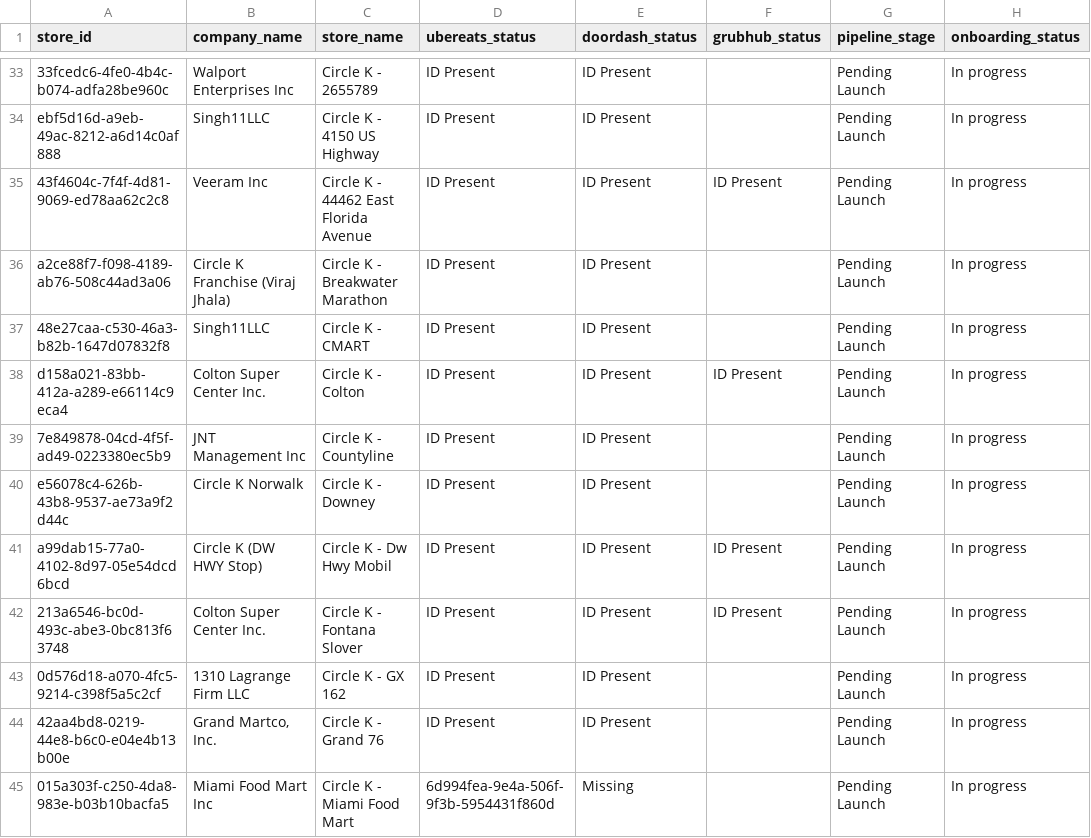
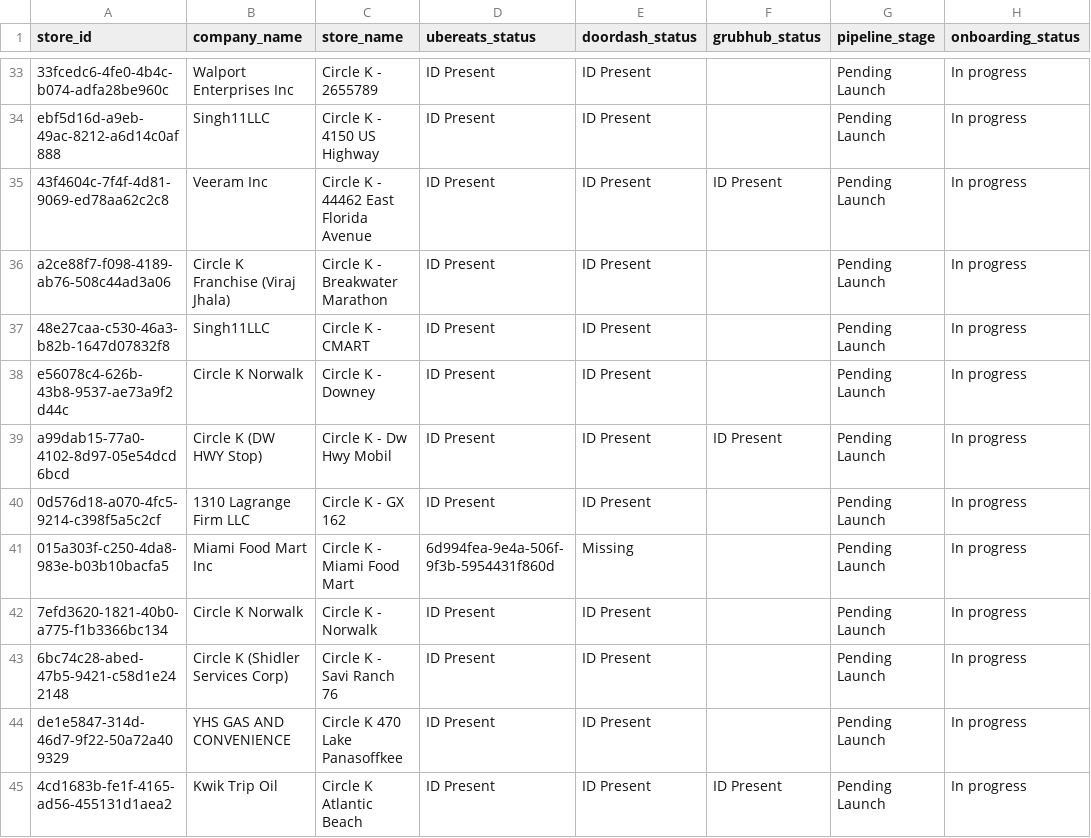
Before and after one commit to bradbishop1978/dsp-id-tracker, a CSV file: dsp_status_report.csv, drawn as a sheet; only a part is shown, gaps mark what is left out; the shorter side is filled out with more unchanged rows; the diff covers the shown part only; the diff names each change by its address in the sheet, - before the commit and + after, or states it on an @@ line.

Commit message:
Update DSP ID report - 2026-06-09 12:00:44

```diff
--- a/dsp_status_report.csv
+++ b/dsp_status_report.csv
-row 38: d158a021-83bb-412a-a289-e66114c9eca4 | Colton Super Center Inc. | Circle K - Colton | ID Present | ID Present | ID Present | Pending Launch | In progress
-row 39: 7e849878-04cd-4f5f-ad49-0223380ec5b9 | JNT Management Inc | Circle K - Countyline | ID Present | ID Present |  | Pending Launch | In progress
-row 42: 213a6546-bc0d-493c-abe3-0bc813f63748 | Colton Super Center Inc. | Circle K - Fontana Slover | ID Present | ID Present | ID Present | Pending Launch | In progress
-row 44: 42aa4bd8-0219-44e8-b6c0-e04e4b13b00e | Grand Martco, Inc. | Circle K - Grand 76 | ID Present | ID Present |  | Pending Launch | In progress
```
Also changed, not shown: 10 removed rows and 26 edited cells elsewhere in this file.
